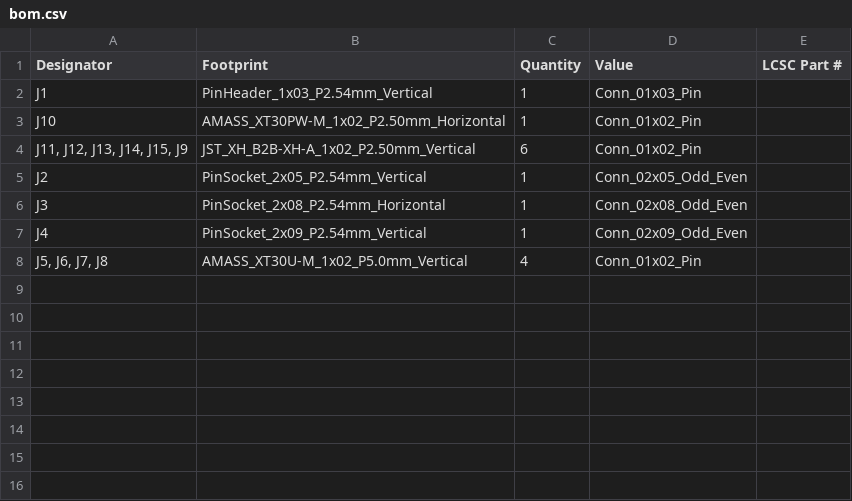
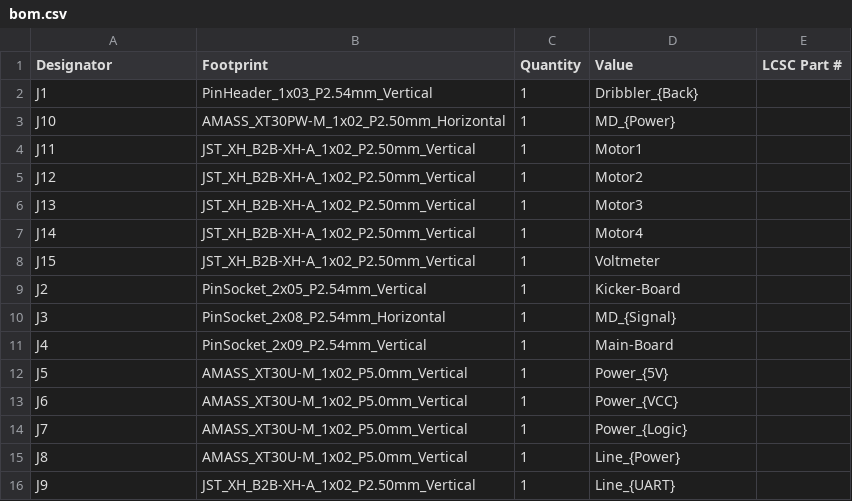
Before and after one commit to penguin92-prg/Thrive, a CSV file: circuit/relay-001-20260624/production/bom.csv, drawn as a sheet.

```diff
--- a/circuit/relay-001-20260624/production/bom.csv
+++ b/circuit/relay-001-20260624/production/bom.csv
@@ -1,8 +1,16 @@
 Designator,Footprint,Quantity,Value,LCSC Part #
-J1,PinHeader_1x03_P2.54mm_Vertical,1,Conn_01x03_Pin,
-J10,AMASS_XT30PW-M_1x02_P2.50mm_Horizontal,1,Conn_01x02_Pin,
-"J11, J12, J13, J14, J15, J9",JST_XH_B2B-XH-A_1x02_P2.50mm_Vertical,6,Conn_01x02_Pin,
-J2,PinSocket_2x05_P2.54mm_Vertical,1,Conn_02x05_Odd_Even,
-J3,PinSocket_2x08_P2.54mm_Horizontal,1,Conn_02x08_Odd_Even,
-J4,PinSocket_2x09_P2.54mm_Vertical,1,Conn_02x09_Odd_Even,
-"J5, J6, J7, J8",AMASS_XT30U-M_1x02_P5.0mm_Vertical,4,Conn_01x02_Pin,
+J1,PinHeader_1x03_P2.54mm_Vertical,1,Dribbler_{Back},
+J10,AMASS_XT30PW-M_1x02_P2.50mm_Horizontal,1,MD_{Power},
+J11,JST_XH_B2B-XH-A_1x02_P2.50mm_Vertical,1,Motor1,
+J12,JST_XH_B2B-XH-A_1x02_P2.50mm_Vertical,1,Motor2,
+J13,JST_XH_B2B-XH-A_1x02_P2.50mm_Vertical,1,Motor3,
+J14,JST_XH_B2B-XH-A_1x02_P2.50mm_Vertical,1,Motor4,
+J15,JST_XH_B2B-XH-A_1x02_P2.50mm_Vertical,1,Voltmeter,
+J2,PinSocket_2x05_P2.54mm_Vertical,1,Kicker-Board,
+J3,PinSocket_2x08_P2.54mm_Horizontal,1,MD_{Signal},
+J4,PinSocket_2x09_P2.54mm_Vertical,1,Main-Board,
+J5,AMASS_XT30U-M_1x02_P5.0mm_Vertical,1,Power_{5V},
+J6,AMASS_XT30U-M_1x02_P5.0mm_Vertical,1,Power_{VCC},
+J7,AMASS_XT30U-M_1x02_P5.0mm_Vertical,1,Power_{Logic},
+J8,AMASS_XT30U-M_1x02_P5.0mm_Vertical,1,Line_{Power},
+J9,JST_XH_B2B-XH-A_1x02_P2.50mm_Vertical,1,Line_{UART},
```
Also changed, not shown: circuit/relay-001-20260624/production/positions.csv, 11 other files.
